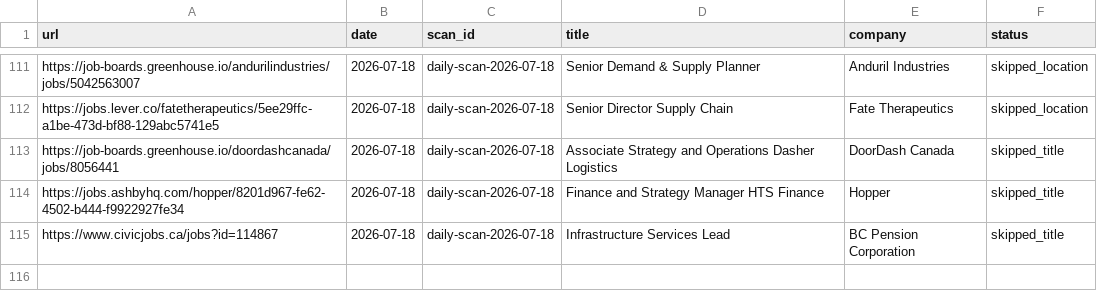
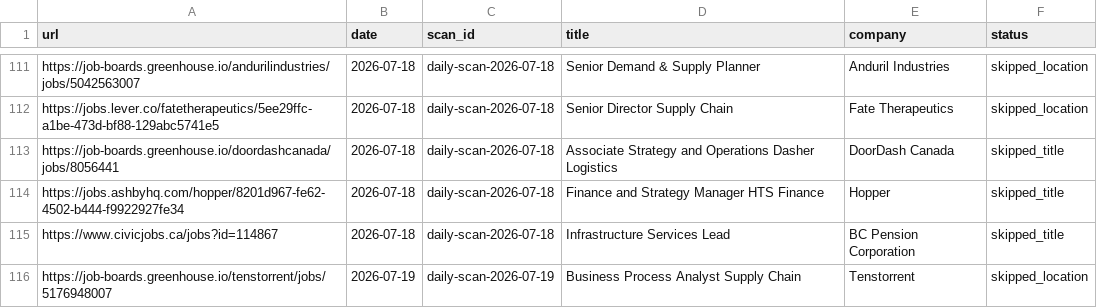
Before and after one commit to jerschwab/career-ops, a TSV file: data/scan-history.tsv, drawn as a sheet; only a part is shown, gaps mark what is left out; the diff names each change by its address in the sheet, - before the commit and + after, or states it on an @@ line.

```diff
--- a/data/scan-history.tsv
+++ b/data/scan-history.tsv
+row 116: https://job-boards.greenhouse.io/tenstorrent/jobs/5176948007 | 2026-07-19 | daily-scan-2026-07-19 | Business Process Analyst Supply Chain | Tenstorrent | skipped_location
```
